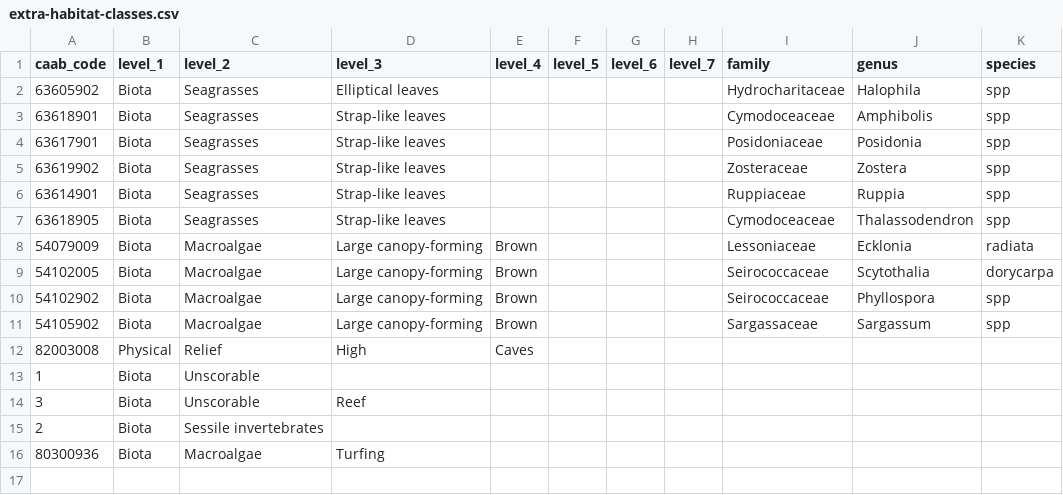
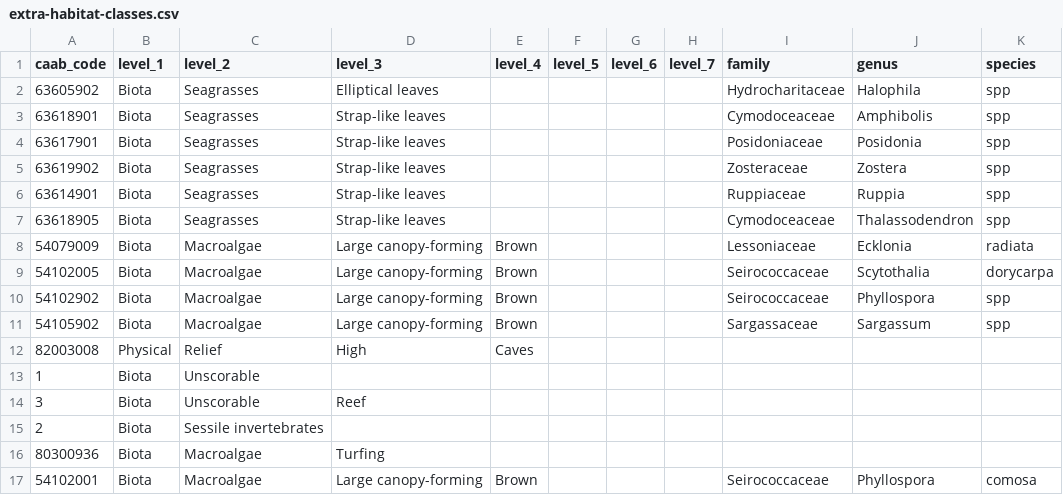
Before and after one commit to GlobalArchiveManual/CheckEM, a CSV file: annotation-schema/data/raw/extra-habitat-classes.csv, drawn as a sheet; the diff names each change by its address in the sheet, - before the commit and + after, or states it on an @@ line.

```diff
--- a/annotation-schema/data/raw/extra-habitat-classes.csv
+++ b/annotation-schema/data/raw/extra-habitat-classes.csv
+row 17: 54102001 | Biota | Macroalgae | Large canopy-forming | Brown |  |  |  | Seirococcaceae | Phyllospora | comosa
```
Also changed, not shown: annotation-schema/output/habitat/schema/benthic-annotation-schema-forward-facing.csv, 2 other files.
